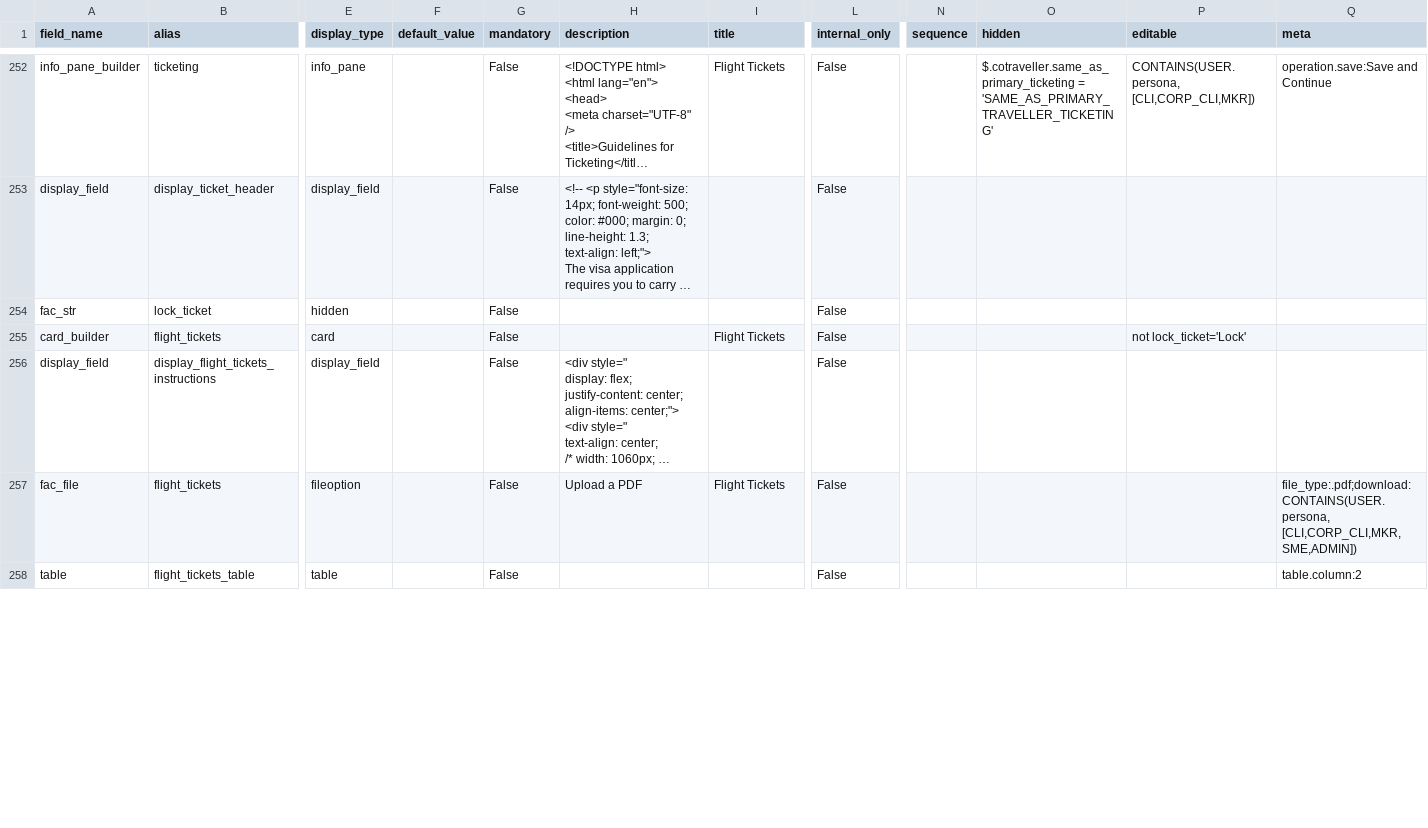
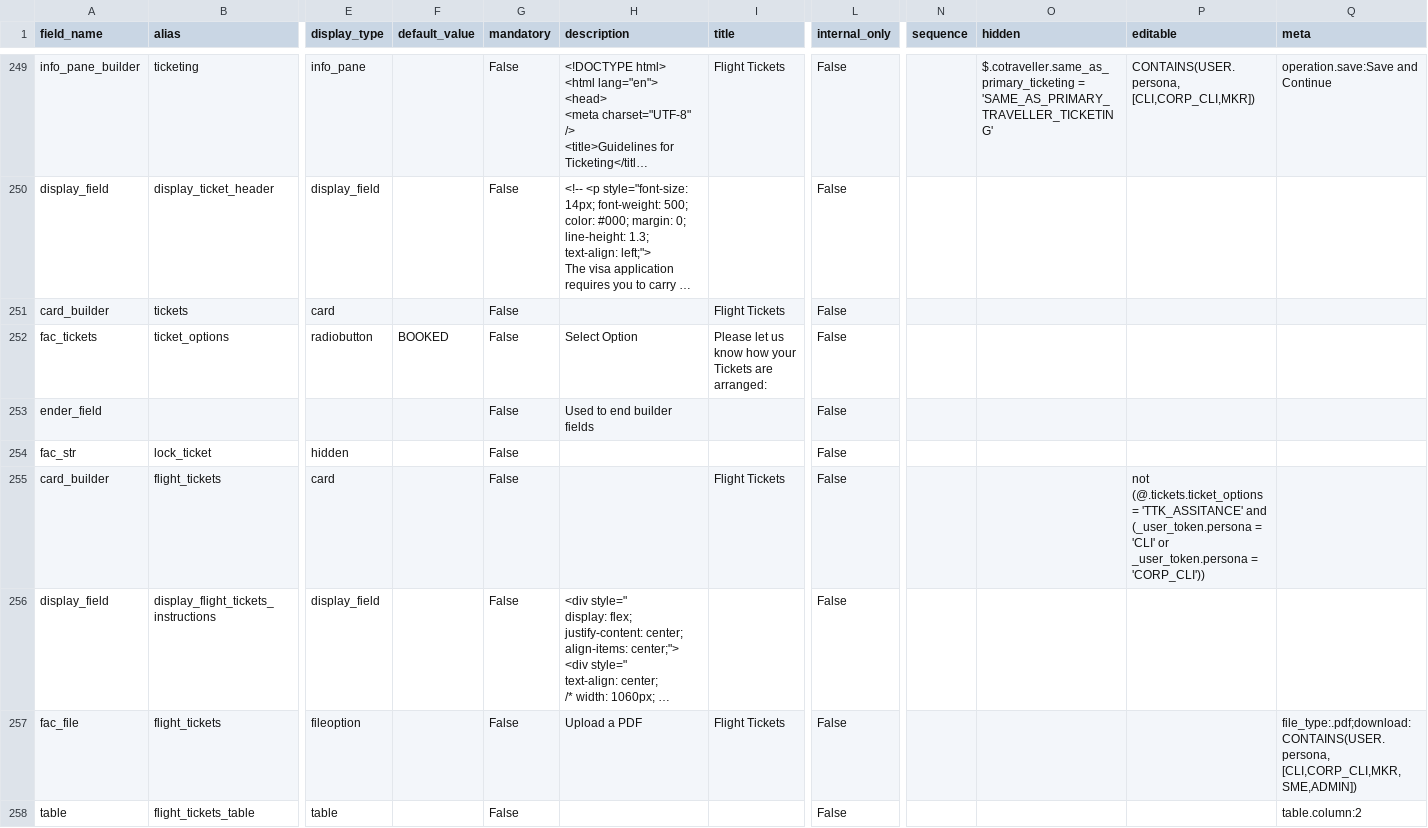
Before and after one commit to lyikadmin/lyik_ttk, a CSV file: deployment_templates/forms/TTK_Schengen_20251107.csv, drawn as a sheet; only a part is shown, gaps mark what is left out; long unchanged cells end in …; rows hold the shown columns only; the diff covers the shown part only; the diff names each change by its address in the sheet, - before the commit and + after, or states it on an @@ line.

Commit message:
form: updated form and fields ui: updated spa image

```diff
--- a/deployment_templates/forms/TTK_Schengen_20251107.csv
+++ b/deployment_templates/forms/TTK_Schengen_20251107.csv
+row 251: card_builder | tickets | card |  | False |  | Flight Tickets | False
+row 252: fac_tickets | ticket_options | radiobutton | BOOKED | False | Select Option | Please let us know how your Tickets are arranged: | False
+row 253: ender_field |  |  |  | False | Used to end builder fields |  | False
-P255 (editable): not lock_ticket='Lock'
+P255 (editable): not (@.tickets.ticket_options = 'TTK_ASSITANCE' and (_user_token.persona = 'CLI' or _user_token.persona = 'CORP_CLI'))
```
Also changed, not shown: 3 added rows, 5 removed rows, 1 moved row and 48 edited cells elsewhere in this file, master_config/base.master.csv, 2 other files.
